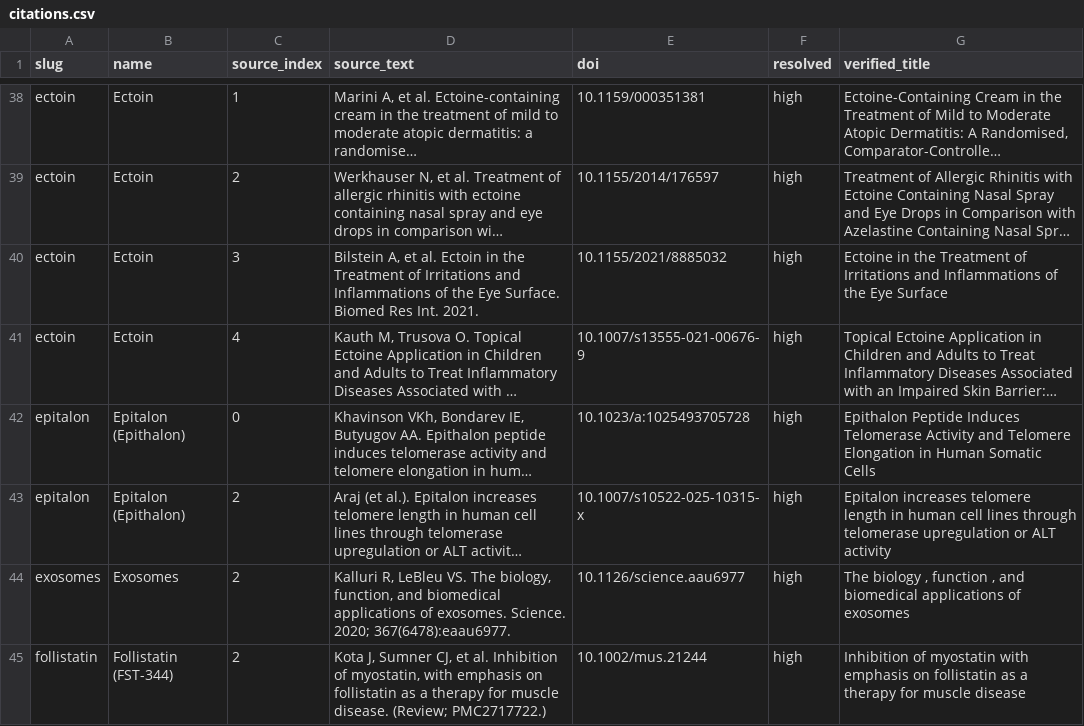
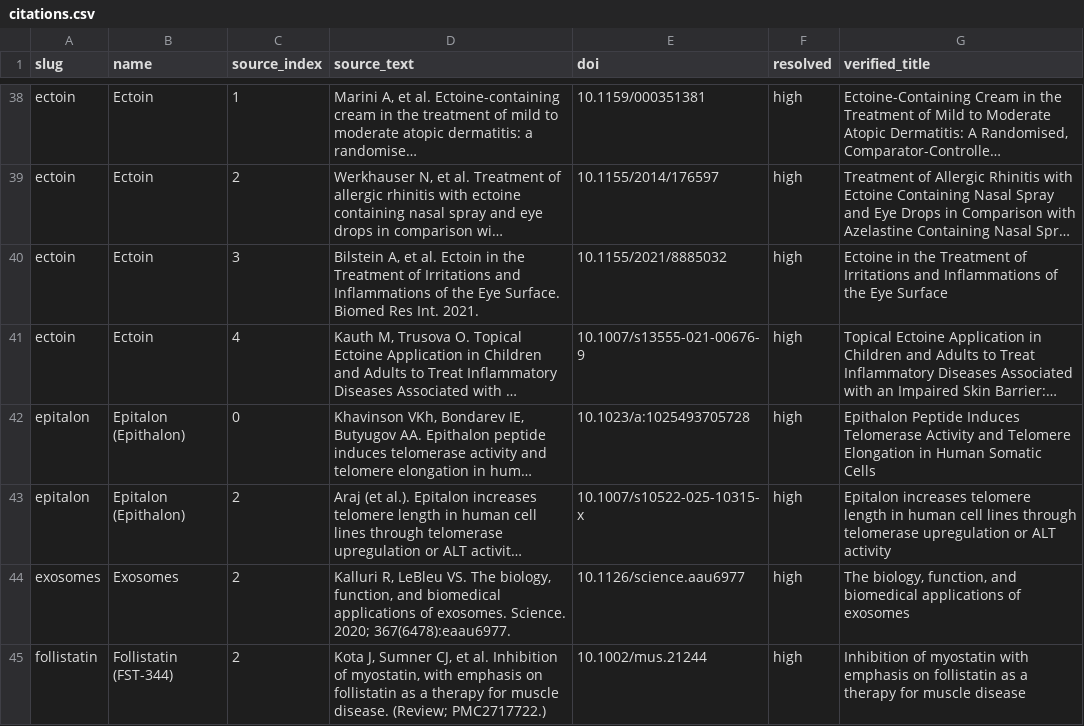
Before and after one commit to yamius/ingredient-evidence-register, a CSV file: data/citations.csv, drawn as a sheet; only a part is shown, gaps mark what is left out; long unchanged cells end in …; the diff covers the shown part only; the diff names each change by its address in the sheet, - before the commit and + after, or states it on an @@ line.

```diff
--- a/data/citations.csv
+++ b/data/citations.csv
-G44 (verified_title): The biology , function , and biomedical…
+G44 (verified_title): The biology, function, and biomedical…
```
Also changed, not shown: 3 edited cells elsewhere in this file, data/compounds.csv, 12 other files.
